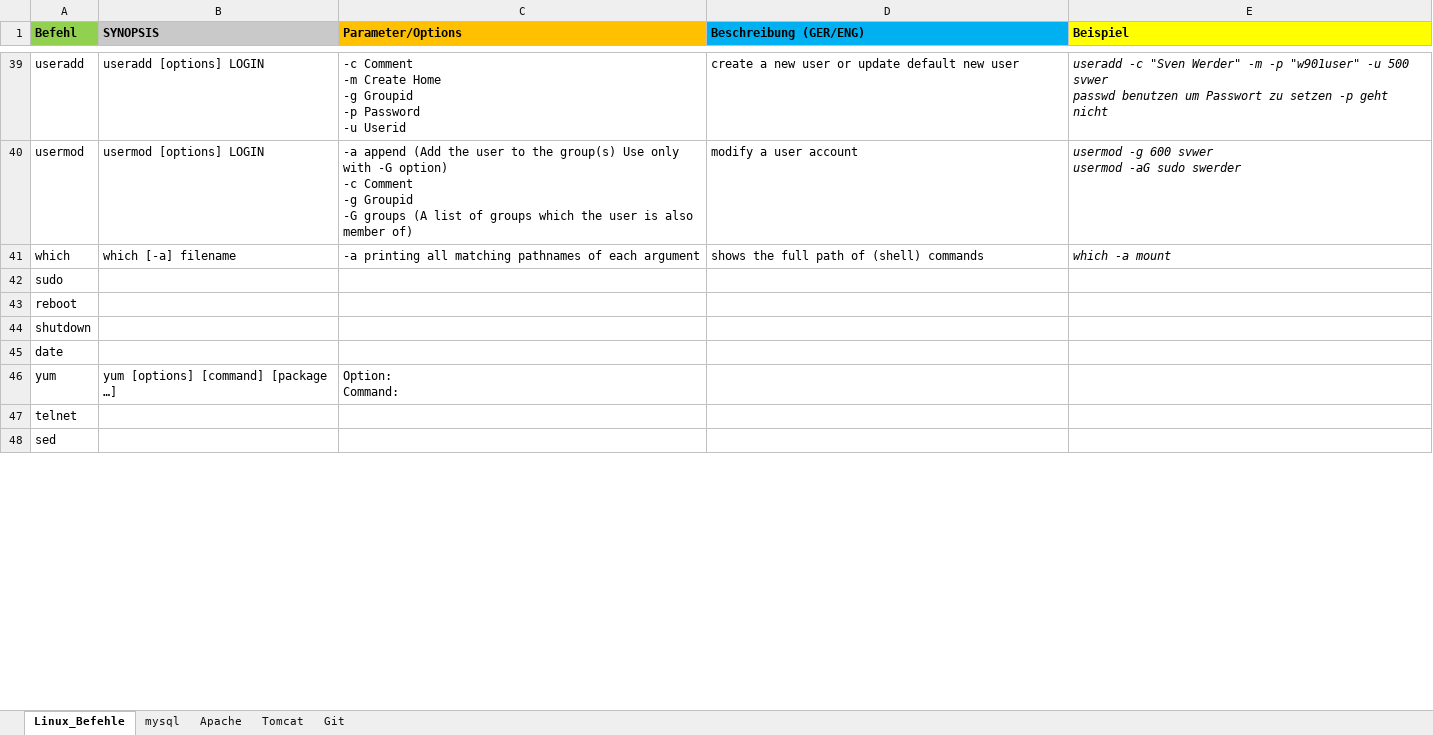
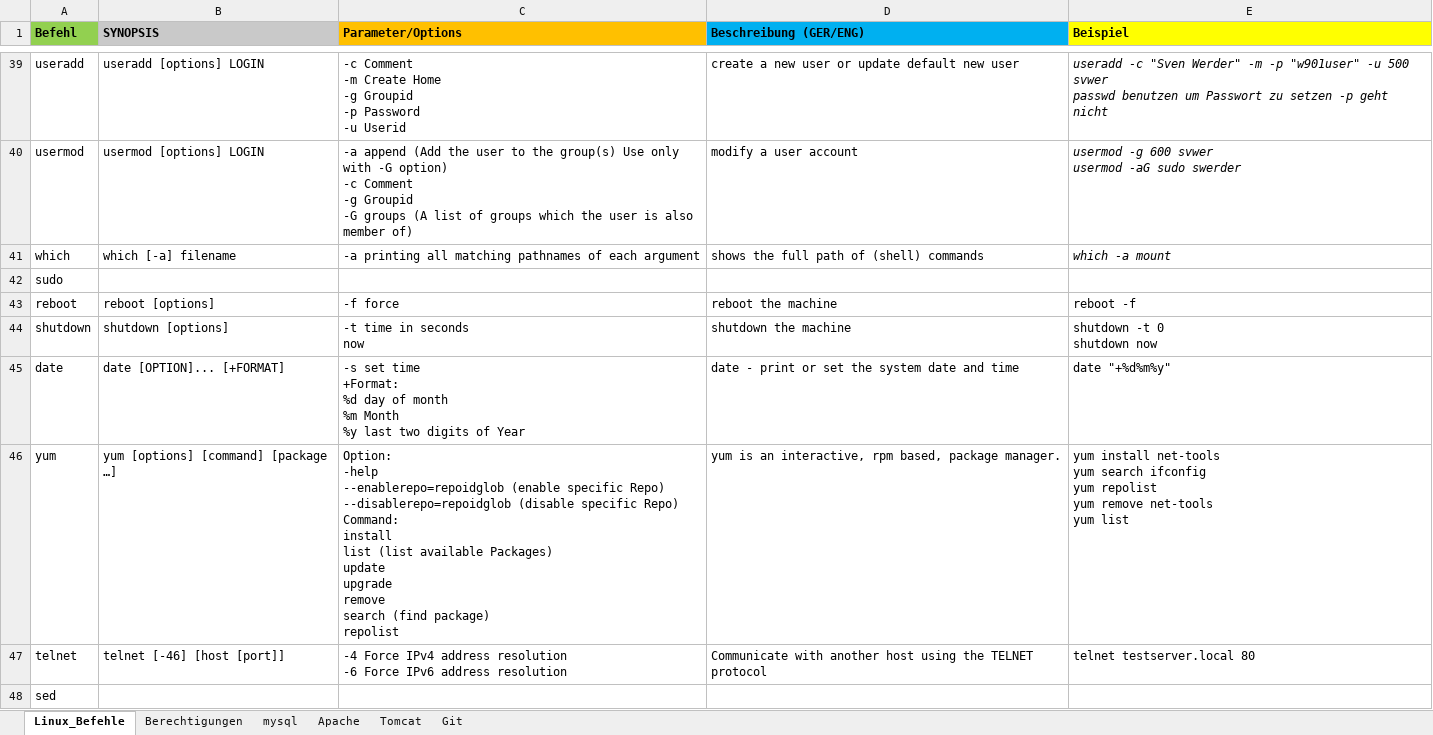
Before and after one commit to xxSvenxx/Linux, an Excel workbook: Linux_Befehle.xlsx, sheet Linux_Befehle, drawn as a sheet; only a part is shown, gaps mark what is left out; values as stored, in another font and other column widths than the file's, no borders; ↵ is a line break in a cell; the diff covers the shown part only; the diff names each change by its address in the sheet, - before the commit and + after, or states it on an @@ line.

```diff
--- a/Linux_Befehle.xlsx (sheet Linux_Befehle)
+++ b/Linux_Befehle.xlsx (sheet Linux_Befehle)
+sheet tab: Berechtigungen
-B43 (SYNOPSIS): (empty)
+B43 (SYNOPSIS): reboot [options]
-C43 (Parameter/Options): (empty)
+C43 (Parameter/Options): -f force
-D43 (Beschreibung (GER/ENG)): (empty)
+D43 (Beschreibung (GER/ENG)): reboot the machine
-E43 (Beispiel): (empty)
+E43 (Beispiel): reboot -f
-B44 (SYNOPSIS): (empty)
+B44 (SYNOPSIS): shutdown [options]
-C44 (Parameter/Options): (empty)
+C44 (Parameter/Options): -t time in seconds ↵ now
-D44 (Beschreibung (GER/ENG)): (empty)
+D44 (Beschreibung (GER/ENG)): shutdown the machine
-E44 (Beispiel): (empty)
+E44 (Beispiel): shutdown -t 0 ↵ shutdown now
-B45 (SYNOPSIS): (empty)
+B45 (SYNOPSIS): date [OPTION]... [+FORMAT]
-C45 (Parameter/Options): (empty)
+C45 (Parameter/Options): -s set time ↵ +Format: ↵ %d day of month ↵ %m Month ↵ %y last two digits of Year
-D45 (Beschreibung (GER/ENG)): (empty)
+D45 (Beschreibung (GER/ENG)): date - print or set the system date and time
-E45 (Beispiel): (empty)
+E45 (Beispiel): date "+%d%m%y"
-C46 (Parameter/Options): Option: ↵ Command:
+C46 (Parameter/Options): Option: ↵ -help ↵ --enablerepo=repoidglob (enable specific Repo) ↵ --disablerepo=repoidglob (disable specific Repo) ↵ Command: ↵ install ↵ list (list available Packages) ↵ update ↵ upgrade ↵ remove ↵ search (find package) ↵ repolist
-D46 (Beschreibung (GER/ENG)): (empty)
+D46 (Beschreibung (GER/ENG)): yum is an interactive, rpm based, package manager.
-E46 (Beispiel): (empty)
+E46 (Beispiel): yum install net-tools ↵ yum search ifconfig ↵ yum repolist ↵ yum remove net-tools ↵ yum list
-B47 (SYNOPSIS): (empty)
+B47 (SYNOPSIS): telnet [-46] [host [port]]
-C47 (Parameter/Options): (empty)
+C47 (Parameter/Options): -4 Force IPv4 address resolution ↵ -6 Force IPv6 address resolution
-D47 (Beschreibung (GER/ENG)): (empty)
+D47 (Beschreibung (GER/ENG)): Communicate with another host using the TELNET protocol
-E47 (Beispiel): (empty)
+E47 (Beispiel): telnet testserver.local 80
```
Also changed, not shown: 1 added row and 20 edited cells elsewhere in this sheet, charts or pictures.
